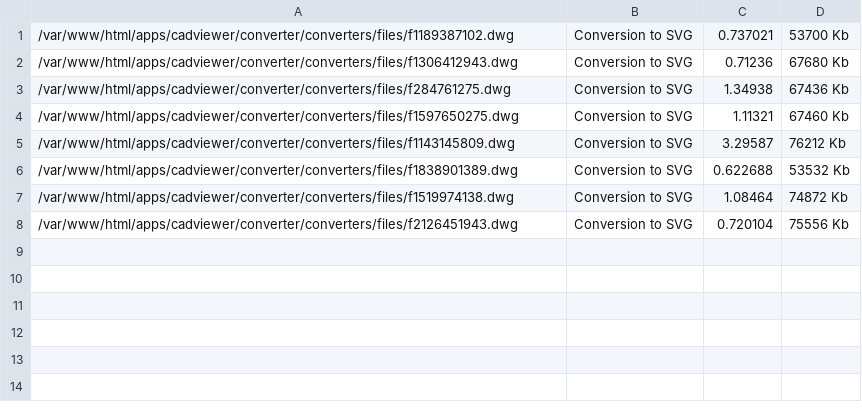
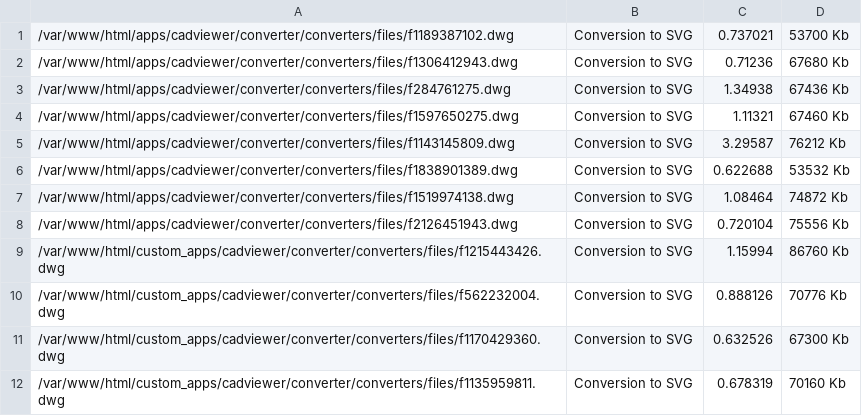
Before and after one commit to CADViewer/NextCloud, a CSV file: converter/converters/ax2024/linux/memorydata.csv, drawn as a sheet; the diff names each change by its address in the sheet, - before the commit and + after, or states it on an @@ line.

```diff
--- a/converter/converters/ax2024/linux/memorydata.csv
+++ b/converter/converters/ax2024/linux/memorydata.csv
+row 9: /var/www/html/custom_apps/cadviewer/converter/converters/files/f1215443426.dwg | Conversion to SVG | 1.15994 | 86760 Kb
+row 10: /var/www/html/custom_apps/cadviewer/converter/converters/files/f562232004.dwg | Conversion to SVG | 0.888126 | 70776 Kb
+row 11: /var/www/html/custom_apps/cadviewer/converter/converters/files/f1170429360.dwg | Conversion to SVG | 0.632526 | 67300 Kb
+row 12: /var/www/html/custom_apps/cadviewer/converter/converters/files/f1135959811.dwg | Conversion to SVG | 0.678319 | 70160 Kb
```
Also changed, not shown: 1 other file.
